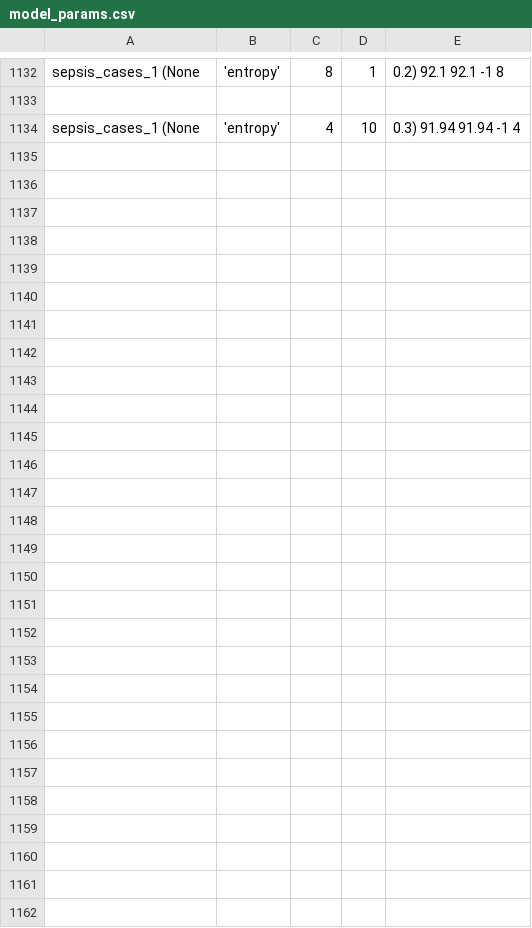
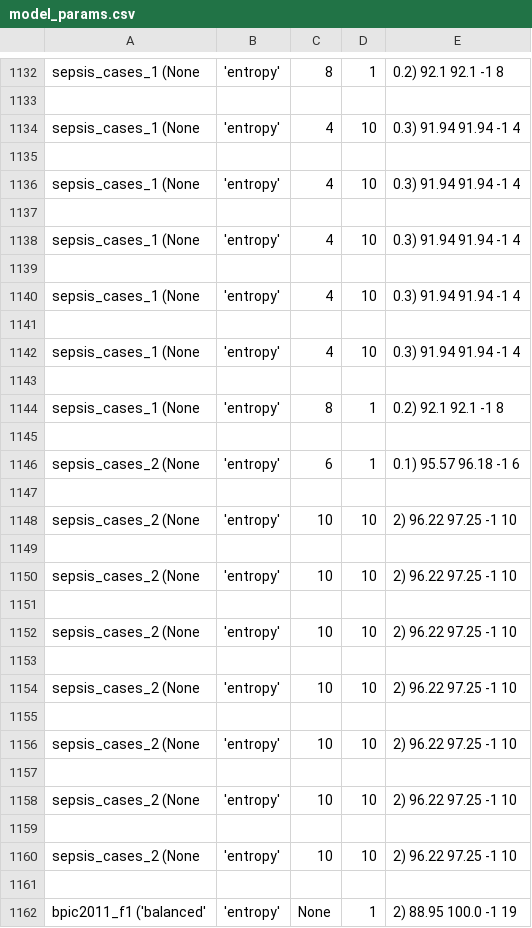
Before and after one commit to GoldenRose01/Thesis, a CSV file: media/output/model_params.csv, drawn as a sheet; only a part is shown, gaps mark what is left out.

```diff
--- a/media/output/model_params.csv
+++ b/media/output/model_params.csv
@@ -1134 +1134,29 @@ sepsis_cases_1	(None, 'entropy', 8, 1, 0.2)	92.1	92.1	-1	8
 sepsis_cases_1	(None, 'entropy', 4, 10, 0.3)	91.94	91.94	-1	4
+
+sepsis_cases_1	(None, 'entropy', 4, 10, 0.3)	91.94	91.94	-1	4
+
+sepsis_cases_1	(None, 'entropy', 4, 10, 0.3)	91.94	91.94	-1	4
+
+sepsis_cases_1	(None, 'entropy', 4, 10, 0.3)	91.94	91.94	-1	4
+
+sepsis_cases_1	(None, 'entropy', 4, 10, 0.3)	91.94	91.94	-1	4
+
+sepsis_cases_1	(None, 'entropy', 8, 1, 0.2)	92.1	92.1	-1	8
+
+sepsis_cases_2	(None, 'entropy', 6, 1, 0.1)	95.57	96.18	-1	6
+
+sepsis_cases_2	(None, 'entropy', 10, 10, 2)	96.22	97.25	-1	10
+
+sepsis_cases_2	(None, 'entropy', 10, 10, 2)	96.22	97.25	-1	10
+
+sepsis_cases_2	(None, 'entropy', 10, 10, 2)	96.22	97.25	-1	10
+
+sepsis_cases_2	(None, 'entropy', 10, 10, 2)	96.22	97.25	-1	10
+
+sepsis_cases_2	(None, 'entropy', 10, 10, 2)	96.22	97.25	-1	10
+
+sepsis_cases_2	(None, 'entropy', 10, 10, 2)	96.22	97.25	-1	10
+
+sepsis_cases_2	(None, 'entropy', 10, 10, 2)	96.22	97.25	-1	10
+
+bpic2011_f1	('balanced', 'entropy', None, 1, 2)	88.95	100.0	-1	19
```
Also changed, not shown: 12 other files.
